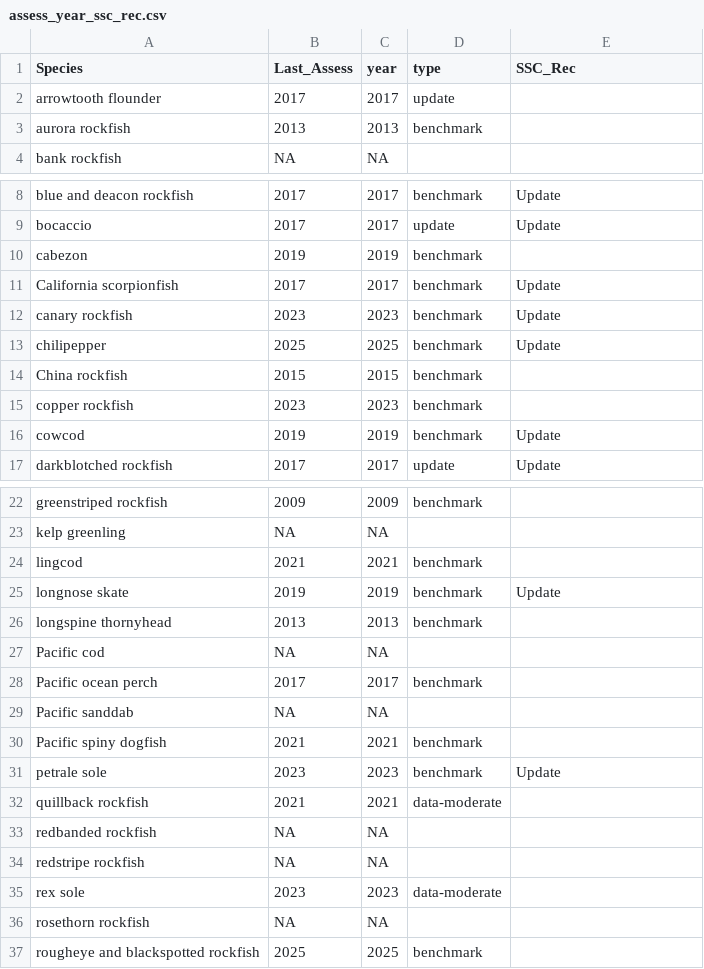
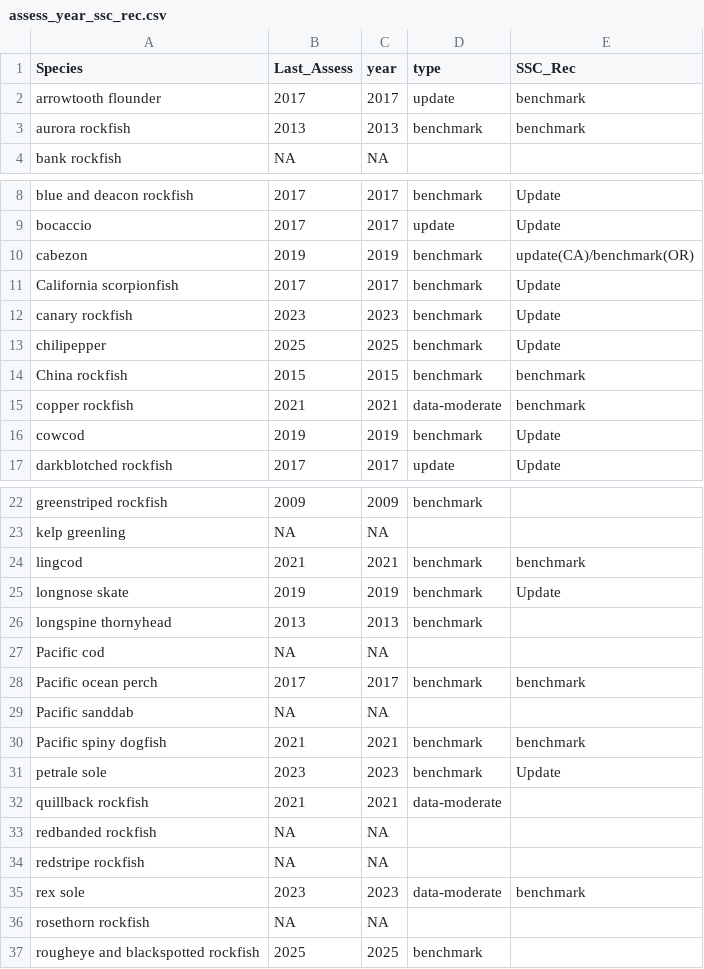
Before and after one commit to chantelwetzel-noaa/westcoastdata, a CSV file: data-processed/2026/assess_year_ssc_rec.csv, drawn as a sheet; only a part is shown, gaps mark what is left out; the diff covers the shown part only.

Commit message:
add additional ssc recommendations

```diff
--- a/data-processed/2026/assess_year_ssc_rec.csv
+++ b/data-processed/2026/assess_year_ssc_rec.csv
@@ -1,4 +1,4 @@
 Species,Last_Assess,year,type,SSC_Rec
-arrowtooth flounder,2017,2017,update,
-aurora rockfish,2013,2013,benchmark,
+arrowtooth flounder,2017,2017,update,benchmark
+aurora rockfish,2013,2013,benchmark,benchmark
 bank rockfish,NA,NA,,
@@ -9,3 +9,3 @@ blue and deacon rockfish,2017,2017,benchmark,Update
 bocaccio,2017,2017,update,Update
-cabezon,2019,2019,benchmark,
+cabezon,2019,2019,benchmark,update(CA)/benchmark(OR)
 California scorpionfish,2017,2017,benchmark,Update
@@ -13,4 +13,4 @@ canary rockfish,2023,2023,benchmark,Update
 chilipepper,2025,2025,benchmark,Update
-China rockfish,2015,2015,benchmark,
-copper rockfish,2023,2023,benchmark,
+China rockfish,2015,2015,benchmark,benchmark
+copper rockfish,2021,2021,data-moderate,benchmark
 cowcod,2019,2019,benchmark,Update
@@ -23,3 +23,3 @@ greenstriped rockfish,2009,2009,benchmark,
 kelp greenling,NA,NA,,
-lingcod,2021,2021,benchmark,
+lingcod,2021,2021,benchmark,benchmark
 longnose skate,2019,2019,benchmark,Update
@@ -27,5 +27,5 @@ longspine thornyhead,2013,2013,benchmark,
 Pacific cod,NA,NA,,
-Pacific ocean perch,2017,2017,benchmark,
+Pacific ocean perch,2017,2017,benchmark,benchmark
 Pacific sanddab,NA,NA,,
-Pacific spiny dogfish,2021,2021,benchmark,
+Pacific spiny dogfish,2021,2021,benchmark,benchmark
 petrale sole,2023,2023,benchmark,Update
@@ -34,3 +34,3 @@ redbanded rockfish,NA,NA,,
 redstripe rockfish,NA,NA,,
-rex sole,2023,2023,data-moderate,
+rex sole,2023,2023,data-moderate,benchmark
 rosethorn rockfish,NA,NA,,
```
Also changed, not shown: 2 edited cells elsewhere in this file.
